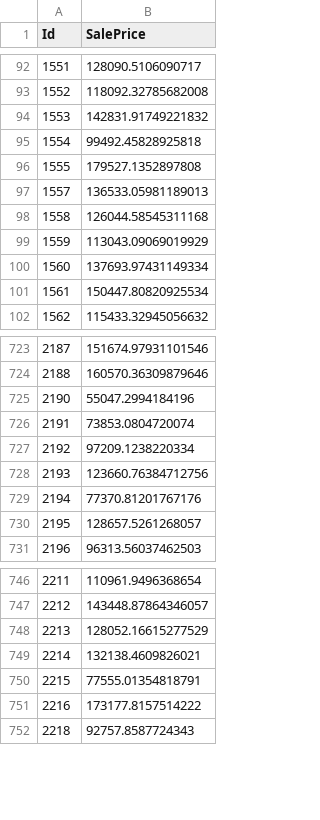
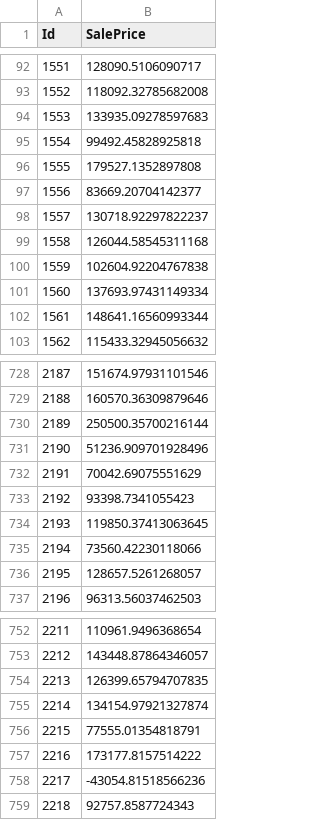
Before and after one commit to Princekrampah/FeatureEngineering, a CSV file: housePriceCompetition/submissionFile.csv, drawn as a sheet; only a part is shown, gaps mark what is left out; addresses are those after the commit; the diff covers the shown part only; the diff names each change by its address in the sheet, - before the commit and + after, or states it on an @@ line.

```diff
--- a/housePriceCompetition/submissionFile.csv
+++ b/housePriceCompetition/submissionFile.csv
-B94 (SalePrice): 142831.91749221832
+B94 (SalePrice): 133935.09278597683
@@ column A (Id) renumbered between rows 97 and 734 @@
-B97 (SalePrice): 136533.05981189013
+B97 (SalePrice): 83669.20704142377
+row 98: 1557 | 130718.92297822237
-B100 (SalePrice): 113043.09069019929
+B100 (SalePrice): 102604.92204767838
-B102 (SalePrice): 150447.80820925534
+B102 (SalePrice): 148641.16560993344
-B730 (SalePrice): 55047.2994184196
+B730 (SalePrice): 250500.35700216144
-B731 (SalePrice): 73853.0804720074
+B731 (SalePrice): 51236.909701928496
-B732 (SalePrice): 97209.1238220334
+B732 (SalePrice): 70042.69075551629
-B733 (SalePrice): 123660.76384712756
+B733 (SalePrice): 93398.7341055423
-B734 (SalePrice): 77370.81201767176
+B734 (SalePrice): 119850.37413063645
+row 735: 2194 | 73560.42230118066
-B754 (SalePrice): 128052.16615277529
+B754 (SalePrice): 126399.65794707835
-B755 (SalePrice): 132138.4609826021
+B755 (SalePrice): 134154.97921327874
+row 758: 2217 | -43054.81518566236
```
Also changed, not shown: 9 added rows and 102 edited cells elsewhere in this file, 3 other files.
